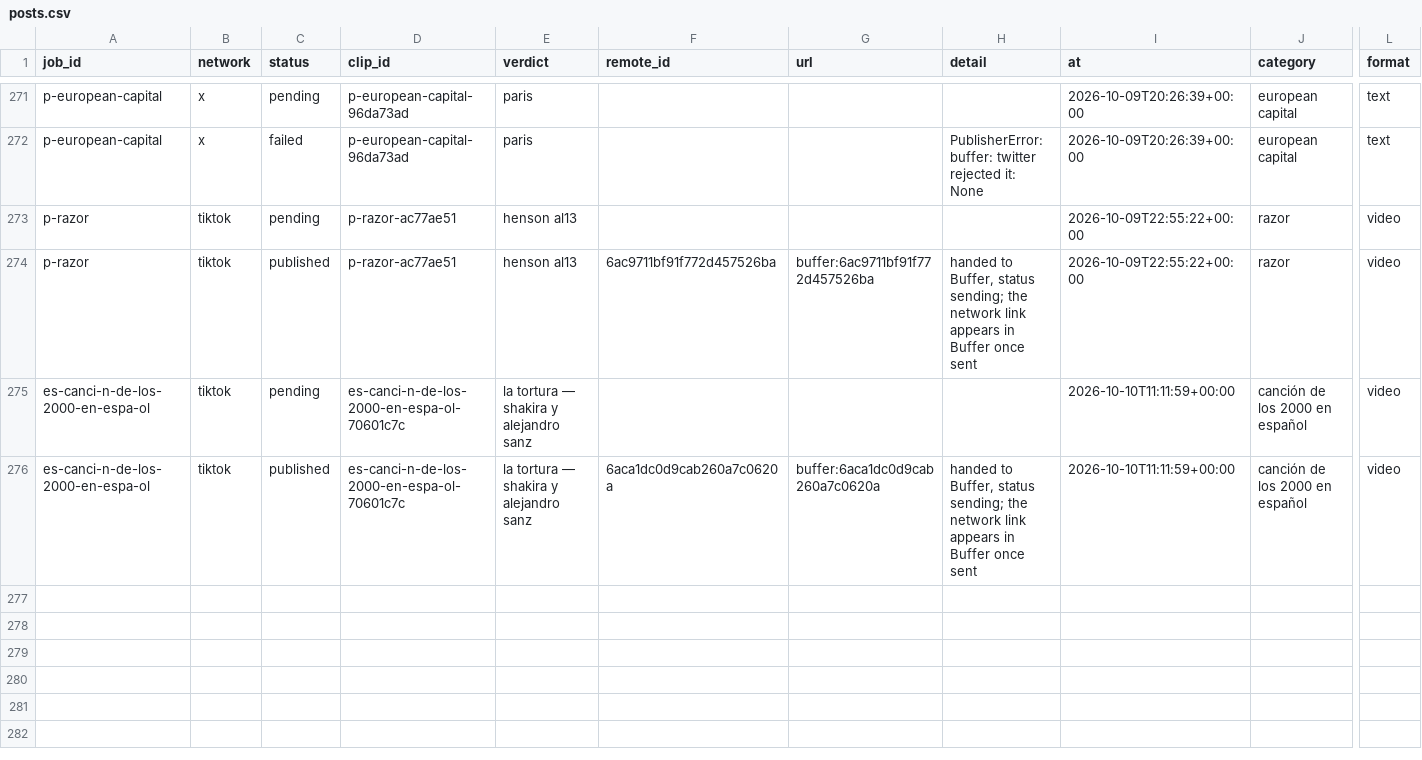
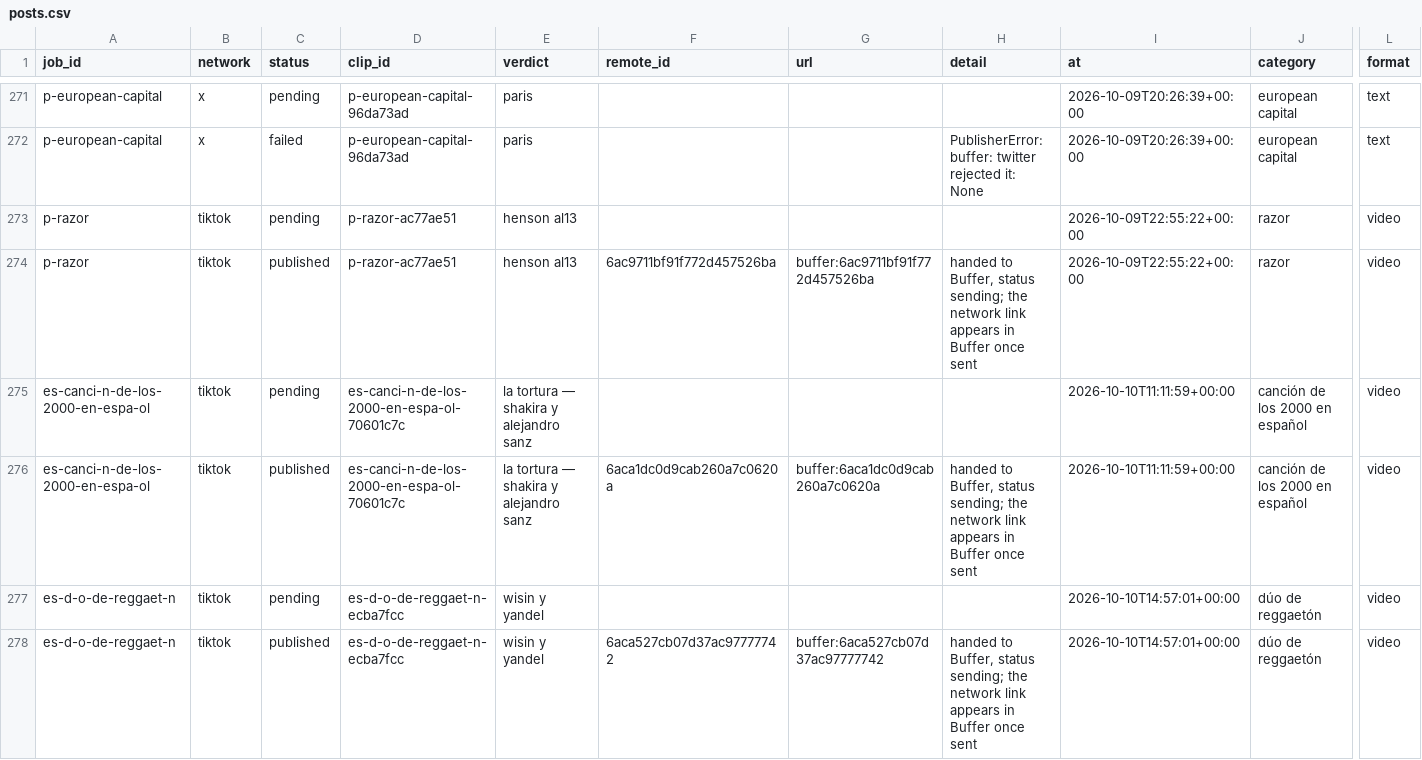
Before and after one commit to everfields/antisearch-automation, a CSV file: posts.csv, drawn as a sheet; only a part is shown, gaps mark what is left out; rows hold the shown columns only; the diff names each change by its address in the sheet, - before the commit and + after, or states it on an @@ line.

```diff
--- a/posts.csv
+++ b/posts.csv
+row 277: es-d-o-de-reggaet-n | tiktok | pending | es-d-o-de-reggaet-n-ecba7fcc | wisin y yandel |  |  |  | 2026-10-10T14:57:01+00:00 | dúo de reggaetón | video
+row 278: es-d-o-de-reggaet-n | tiktok | published | es-d-o-de-reggaet-n-ecba7fcc | wisin y yandel | 6aca527cb07d37ac97777742 | buffer:6aca527cb07d37ac97777742 | handed to Buffer, status sending; the network link appears in Buffer once sent | 2026-10-10T14:57:01+00:00 | dúo de reggaetón | video
```
Also changed, not shown: verdicts.csv, 1 other file.
